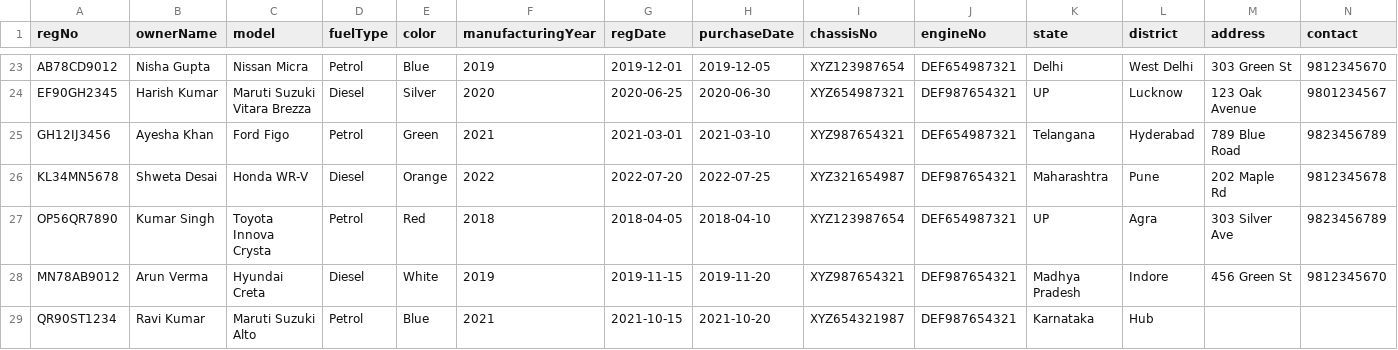
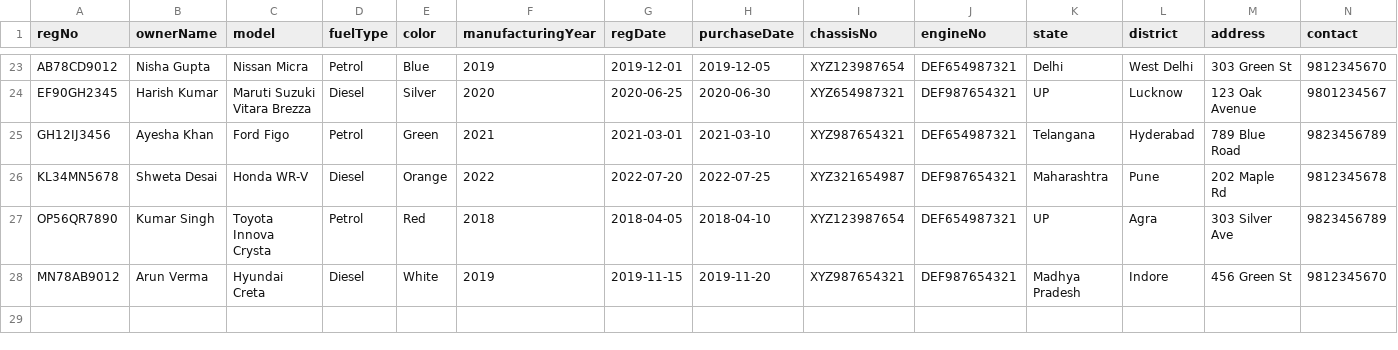
Before and after one commit to kirtika45/Capstone-Project, a CSV file: vehicles.csv, drawn as a sheet; only a part is shown, gaps mark what is left out; rows hold the shown columns only; the diff names each change by its address in the sheet, - before the commit and + after, or states it on an @@ line.

Commit message:
made changes

```diff
--- a/vehicles.csv
+++ b/vehicles.csv
-row 29: QR90ST1234 | Ravi Kumar | Maruti Suzuki Alto | Petrol | Blue | 2021 | 2021-10-15 | 2021-10-20 | XYZ654321987 | DEF987654321 | Karnataka | Hub
```
